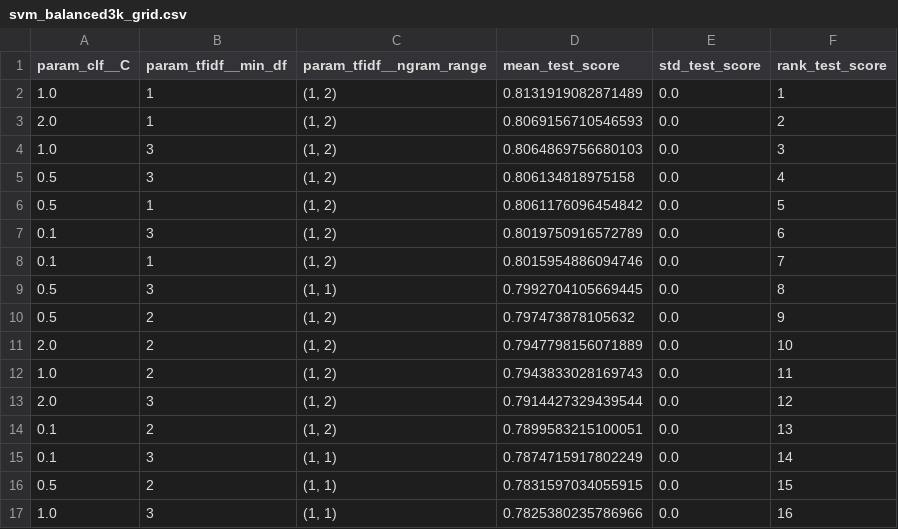
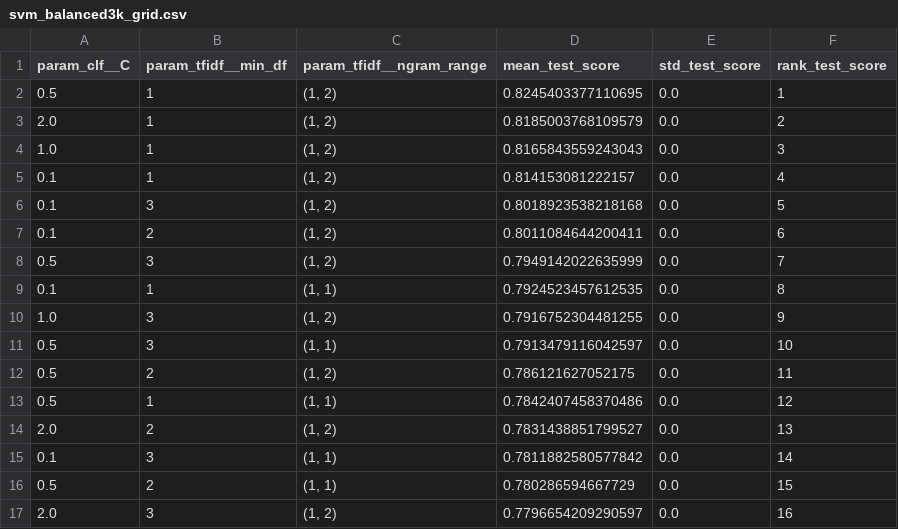
Before and after one commit to Arachnoida/jokowi_sentiment_project, a CSV file: outputs/reports/svm_balanced3k_grid.csv, drawn as a sheet; only a part is shown; the diff covers the shown part only.

```diff
--- a/outputs/reports/svm_balanced3k_grid.csv
+++ b/outputs/reports/svm_balanced3k_grid.csv
@@ -1,17 +1,17 @@
 param_clf__C,param_tfidf__min_df,param_tfidf__ngram_range,mean_test_score,std_test_score,rank_test_score
-1.0,1,"(1, 2)",0.8131919082871489,0.0,1
-2.0,1,"(1, 2)",0.8069156710546593,0.0,2
-1.0,3,"(1, 2)",0.8064869756680103,0.0,3
-0.5,3,"(1, 2)",0.806134818975158,0.0,4
-0.5,1,"(1, 2)",0.8061176096454842,0.0,5
-0.1,3,"(1, 2)",0.8019750916572789,0.0,6
-0.1,1,"(1, 2)",0.8015954886094746,0.0,7
-0.5,3,"(1, 1)",0.7992704105669445,0.0,8
-0.5,2,"(1, 2)",0.797473878105632,0.0,9
-2.0,2,"(1, 2)",0.7947798156071889,0.0,10
-1.0,2,"(1, 2)",0.7943833028169743,0.0,11
-2.0,3,"(1, 2)",0.7914427329439544,0.0,12
-0.1,2,"(1, 2)",0.7899583215100051,0.0,13
-0.1,3,"(1, 1)",0.7874715917802249,0.0,14
-0.5,2,"(1, 1)",0.7831597034055915,0.0,15
-1.0,3,"(1, 1)",0.7825380235786966,0.0,16
+0.5,1,"(1, 2)",0.8245403377110695,0.0,1
+2.0,1,"(1, 2)",0.8185003768109579,0.0,2
+1.0,1,"(1, 2)",0.8165843559243043,0.0,3
+0.1,1,"(1, 2)",0.814153081222157,0.0,4
+0.1,3,"(1, 2)",0.8018923538218168,0.0,5
+0.1,2,"(1, 2)",0.8011084644200411,0.0,6
+0.5,3,"(1, 2)",0.7949142022635999,0.0,7
+0.1,1,"(1, 1)",0.7924523457612535,0.0,8
+1.0,3,"(1, 2)",0.7916752304481255,0.0,9
+0.5,3,"(1, 1)",0.7913479116042597,0.0,10
+0.5,2,"(1, 2)",0.786121627052175,0.0,11
+0.5,1,"(1, 1)",0.7842407458370486,0.0,12
+2.0,2,"(1, 2)",0.7831438851799527,0.0,13
+0.1,3,"(1, 1)",0.7811882580577842,0.0,14
+0.5,2,"(1, 1)",0.780286594667729,0.0,15
+2.0,3,"(1, 2)",0.7796654209290597,0.0,16
```
Also changed, not shown: 1 added row, 1 removed row and 16 edited cells elsewhere in this file, outputs/labeling/balanced_3000.csv, outputs/reports/svm_balanced3k_predictions.csv, 7 other files.
